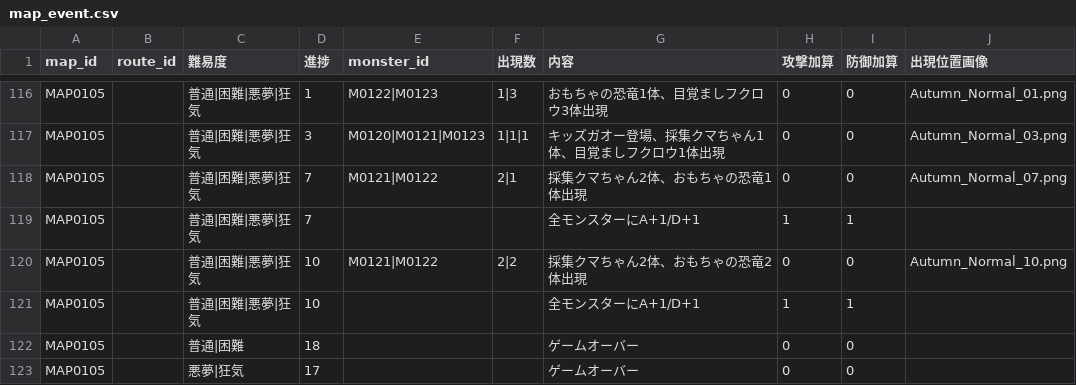
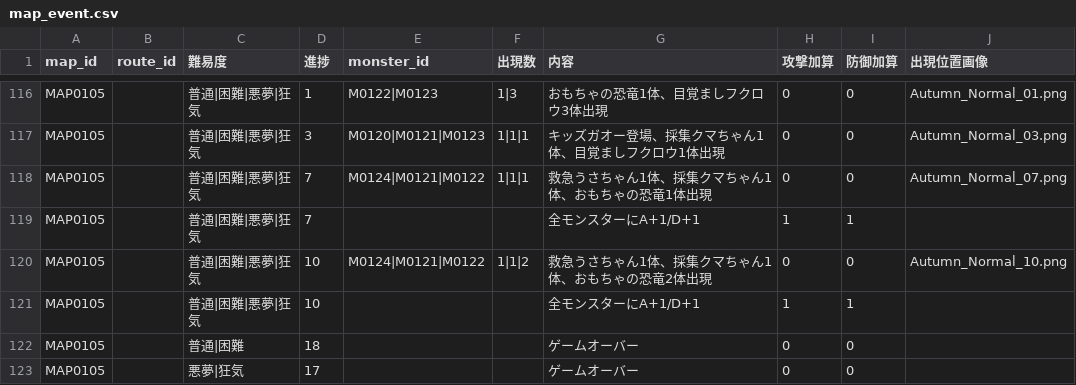
Before and after one commit to Kanoton/damage-calculator, a CSV file: csv/map_event.csv, drawn as a sheet; only a part is shown, gaps mark what is left out.

Commit message:
Register autumn plant platform icon and event data (#271)
* Register autumn map platform icon and event data

* Fix map fallback data upload

```diff
--- a/csv/map_event.csv
+++ b/csv/map_event.csv
@@ -117,5 +117,5 @@ MAP0105,,普通|困難|悪夢|狂気,1,M0122|M0123,1|3,おもちゃの恐竜1体
 MAP0105,,普通|困難|悪夢|狂気,3,M0120|M0121|M0123,1|1|1,キッズガオー登場、採集クマちゃん1体、目覚ましフクロウ1体出現,0,0,Autumn_Normal_03.png
-MAP0105,,普通|困難|悪夢|狂気,7,M0121|M0122,2|1,採集クマちゃん2体、おもちゃの恐竜1体出現,0,0,Autumn_Normal_07.png
+MAP0105,,普通|困難|悪夢|狂気,7,M0124|M0121|M0122,1|1|1,救急うさちゃん1体、採集クマちゃん1体、おもちゃの恐竜1体出現,0,0,Autumn_Normal_07.png
 MAP0105,,普通|困難|悪夢|狂気,7,,,全モンスターにA+1/D+1,1,1,
-MAP0105,,普通|困難|悪夢|狂気,10,M0121|M0122,2|2,採集クマちゃん2体、おもちゃの恐竜2体出現,0,0,Autumn_Normal_10.png
+MAP0105,,普通|困難|悪夢|狂気,10,M0124|M0121|M0122,1|1|2,救急うさちゃん1体、採集クマちゃん1体、おもちゃの恐竜2体出現,0,0,Autumn_Normal_10.png
 MAP0105,,普通|困難|悪夢|狂気,10,,,全モンスターにA+1/D+1,1,1,
```
Also changed, not shown: csv/map_features.csv, docs/map-event-output/autumn-forest/production/event_spawn_locations.csv, 37 other files.
